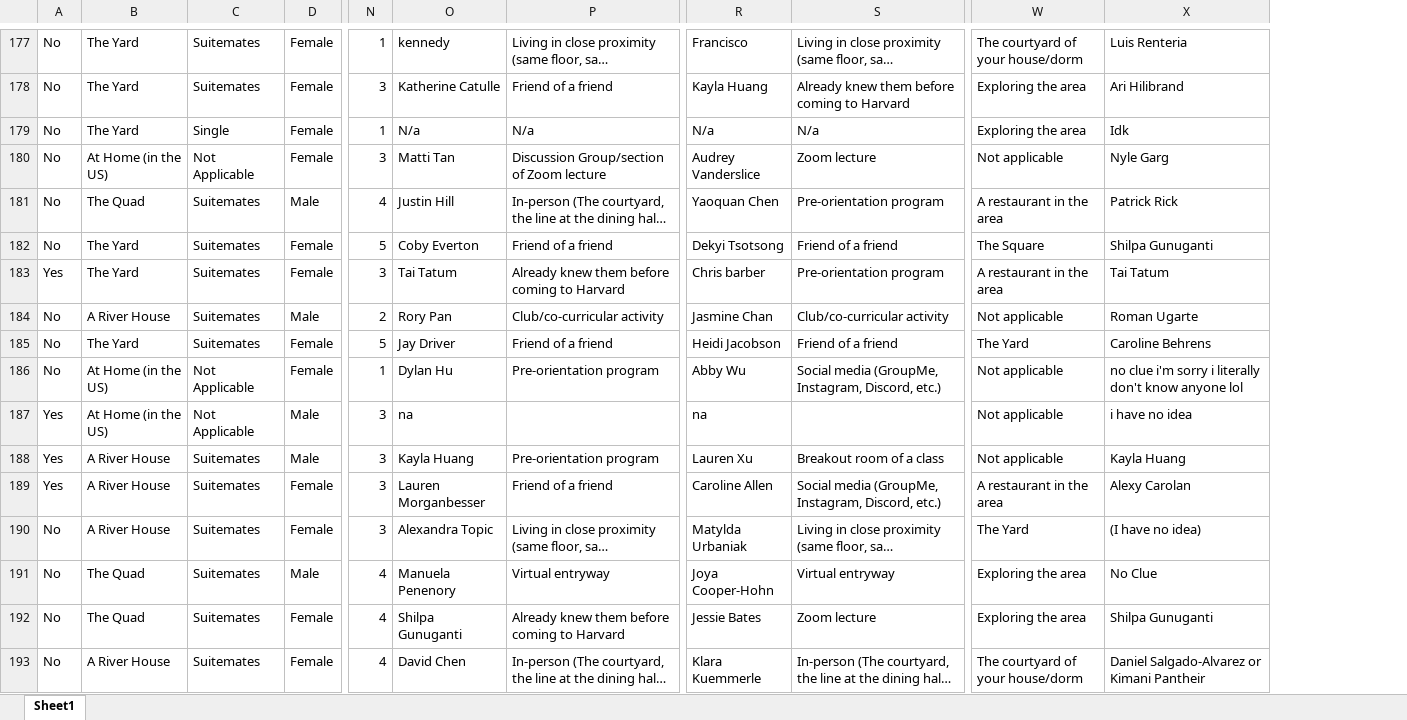
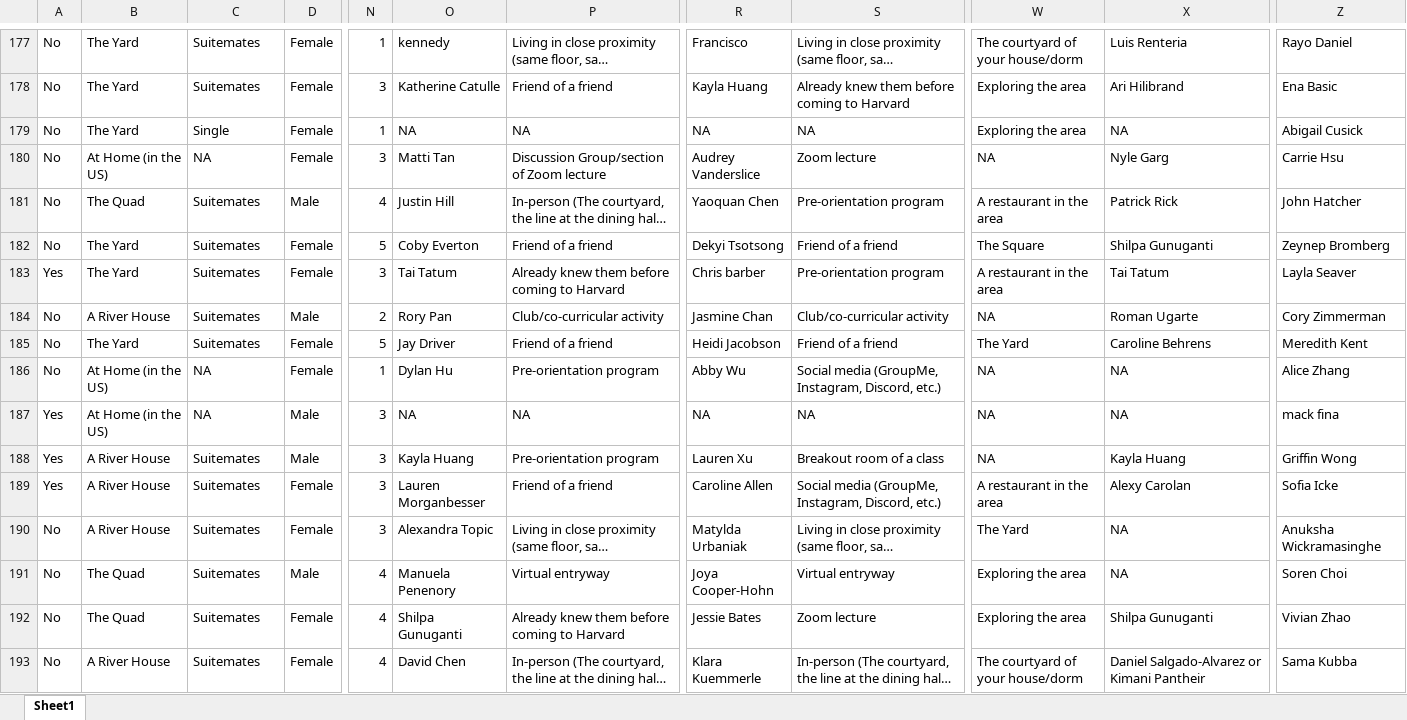
Before and after one commit to kmcphie/Social_Connections_2024, an Excel workbook: shiny_app/raw_data/responses_1.xlsx, sheet Sheet1, drawn as a sheet; only a part is shown, gaps mark what is left out; long unchanged cells end in …; values as stored, in another font and other column widths than the file's, no borders; charts and pictures not drawn; the diff covers the shown part only; the diff names each change by its address in the sheet, - before the commit and + after, or states it on an @@ line.

```diff
--- a/shiny_app/raw_data/responses_1.xlsx (sheet Sheet1)
+++ b/shiny_app/raw_data/responses_1.xlsx (sheet Sheet1)
+column Z, rows 177-193: Rayo Daniel | Ena Basic | Abigail Cusick | Carrie Hsu | John Hatcher | Zeynep Bromberg | Layla Seaver | Cory Zimmerman | Meredith Kent | Alice Zhang | mack fina | Griffin Wong | Sofia Icke | Anuksha Wickramasinghe | Soren Choi | Vivian Zhao | Sama Kubba
-O179: N/a
+O179: NA
-P179: N/a
+P179: NA
-R179: N/a
+R179: NA
-S179: N/a
+S179: NA
-X179: Idk
+X179: NA
-C180: Not Applicable
+C180: NA
-W180: Not applicable
+W180: NA
-W184: Not applicable
+W184: NA
-C186:C187: Not Applicable
+C186:C187: NA
-W186:W188: Not applicable
+W186:W188: NA
-X186: no clue i'm sorry i literally don't know anyone lol
+X186: NA
-O187: na
+O187: NA
-P187: (empty)
+P187: NA
-R187: na
+R187: NA
-S187: (empty)
+S187: NA
-X187: i have no idea
+X187: NA
-X190: (I have no idea)
+X190: NA
-X191: No Clue
+X191: NA
```
Also changed, not shown: 12 added rows and 219 edited cells elsewhere in this sheet, charts or pictures, 3 other files.
